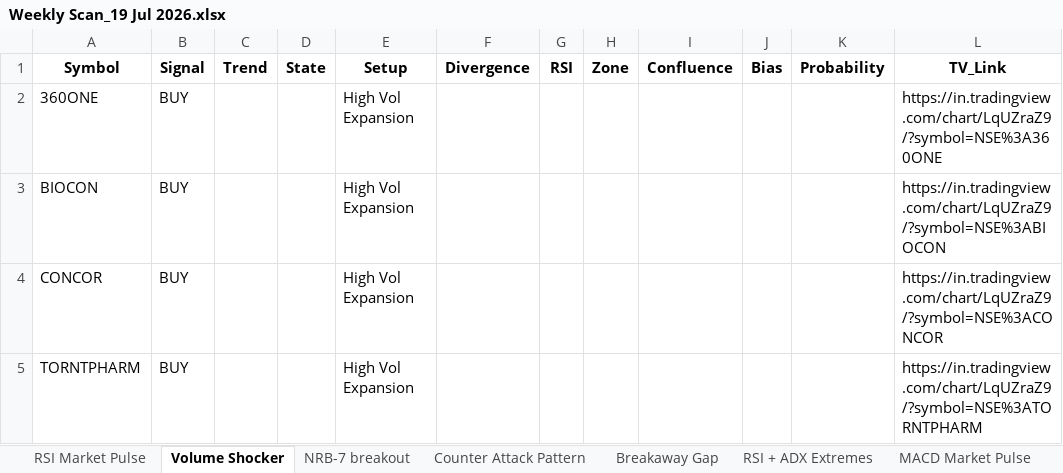
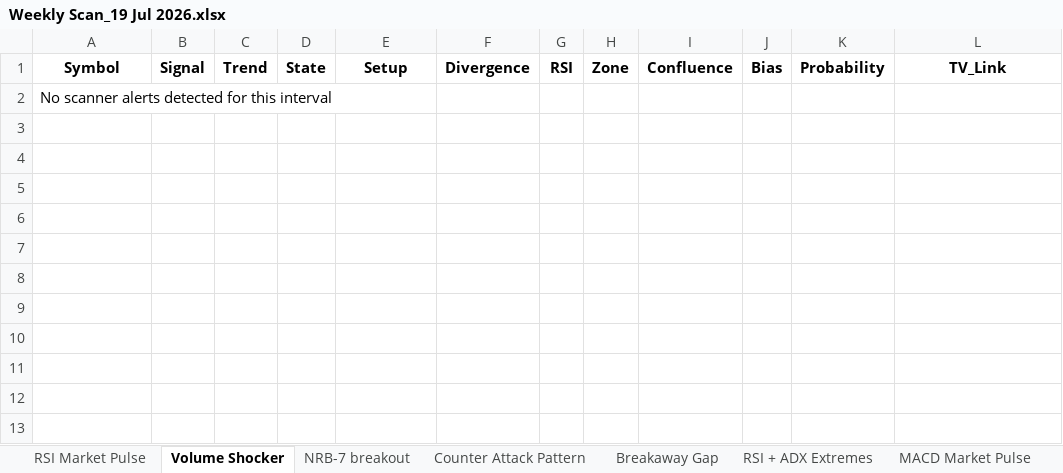
Before and after one commit to EGAVSIV/MULTIS, an Excel workbook: Output/Weekly Scan_19 Jul 2026.xlsx, sheet Volume Shocker, drawn as a sheet; values as stored, in another font and other column widths than the file's, no borders; removed rows and columns are numbered as before the commit, all else as after; the diff names each change by its address in the sheet, - before the commit and + after, or states it on an @@ line.

```diff
--- a/Output/Weekly Scan_19 Jul 2026.xlsx (sheet Volume Shocker)
+++ b/Output/Weekly Scan_19 Jul 2026.xlsx (sheet Volume Shocker)
-row 2: 360ONE | BUY |  |  | High Vol Expansion |  |  |  |  |  |  | https://in.tradingview.com/chart/LqUZraZ9/?symbol=NSE%3A360ONE
-row 3: BIOCON | BUY |  |  | High Vol Expansion |  |  |  |  |  |  | https://in.tradingview.com/chart/LqUZraZ9/?symbol=NSE%3ABIOCON
-row 4: CONCOR | BUY |  |  | High Vol Expansion |  |  |  |  |  |  | https://in.tradingview.com/chart/LqUZraZ9/?symbol=NSE%3ACONCOR
-row 5: TORNTPHARM | BUY |  |  | High Vol Expansion |  |  |  |  |  |  | https://in.tradingview.com/chart/LqUZraZ9/?symbol=NSE%3ATORNTPHARM
+row 2: No scanner alerts detected for this interval
```
Also changed, not shown: other sheet tabs, Output/Daily Scan_19 Jul 2026.xlsx, Output/Hourly Scan_19 Jul 2026.xlsx, 5 other files.
